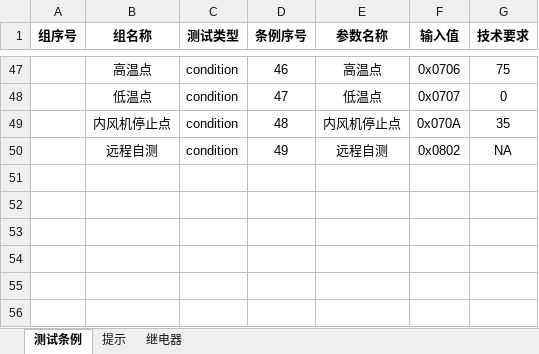
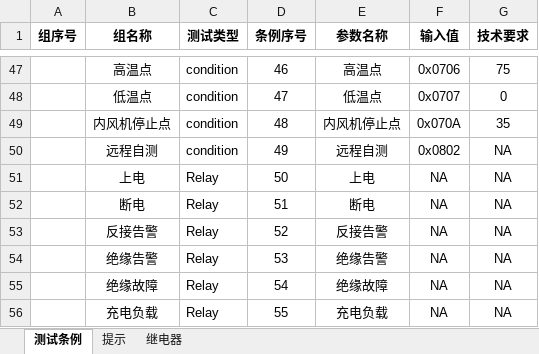
Before and after one commit to newdoublefish/mcmctestsys, an Excel workbook: config/project/demo/demo.xlsx, sheet 测试条例, drawn as a sheet; only a part is shown, gaps mark what is left out; values as stored, in another font and other column widths than the file's, no borders; the diff names each change by its address in the sheet, - before the commit and + after, or states it on an @@ line.

```diff
--- a/config/project/demo/demo.xlsx (sheet 测试条例)
+++ b/config/project/demo/demo.xlsx (sheet 测试条例)
+row 51:  | 上电 | Relay | 50 | 上电 | NA | NA
+row 52:  | 断电 | Relay | 51 | 断电 | NA | NA
+row 53:  | 反接告警 | Relay | 52 | 反接告警 | NA | NA
+row 54:  | 绝缘告警 | Relay | 53 | 绝缘告警 | NA | NA
+row 55:  | 绝缘故障 | Relay | 54 | 绝缘故障 | NA | NA
+row 56:  | 充电负载 | Relay | 55 | 充电负载 | NA | NA
```
Also changed, not shown: sheet 继电器, config/project/Integrate_120KW_increase/IntegrateConfig.xlsx, config/project/Integrate_120KW_megmeet/IntegrateConfig.xlsx, 17 other files.
